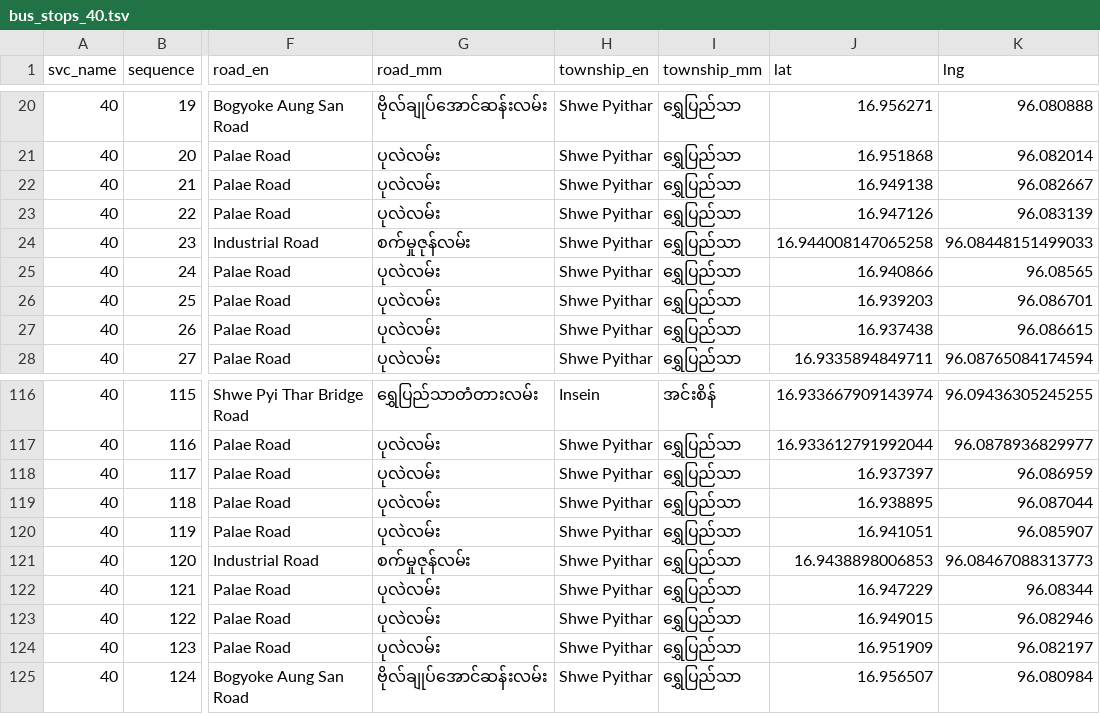
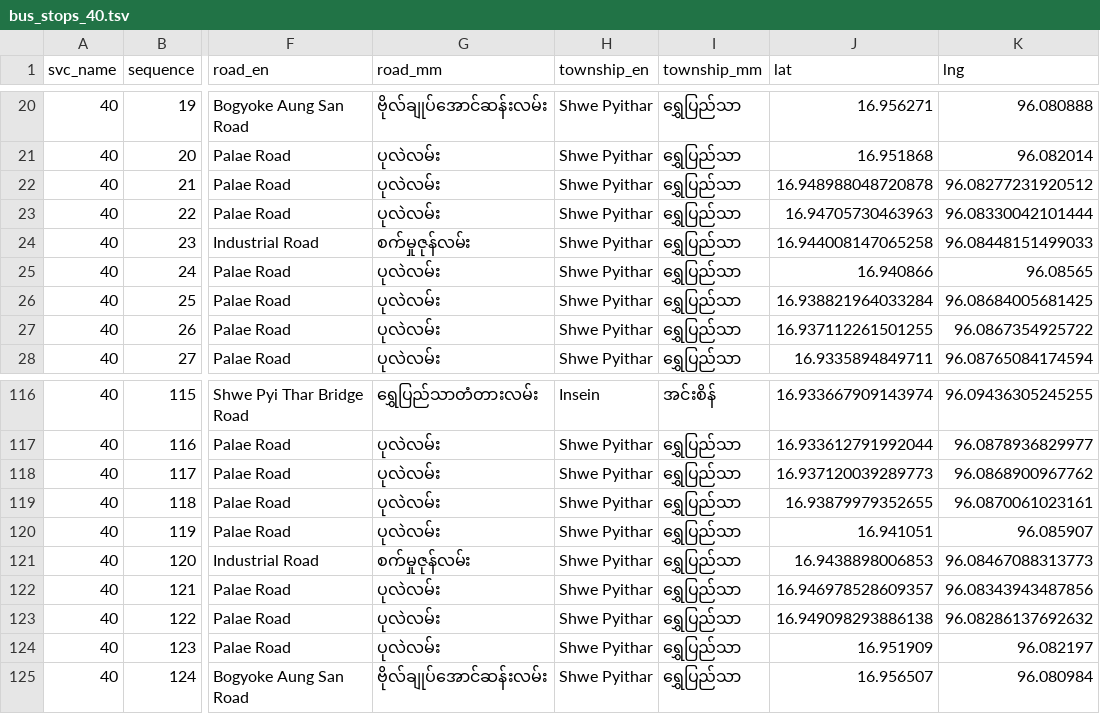
Before and after one commit to thantthet/YBS-Data, a TSV file: stop_sequences/bus_stops_40.tsv, drawn as a sheet; only a part is shown, gaps mark what is left out; the diff names each change by its address in the sheet, - before the commit and + after, or states it on an @@ line.

```diff
--- a/stop_sequences/bus_stops_40.tsv
+++ b/stop_sequences/bus_stops_40.tsv
-J22 (lat): 16.949138
+J22 (lat): 16.948988048720878
-K22 (lng): 96.082667
+K22 (lng): 96.08277231920512
-J23 (lat): 16.947126
+J23 (lat): 16.94705730463963
-K23 (lng): 96.083139
+K23 (lng): 96.08330042101444
-J26 (lat): 16.939203
+J26 (lat): 16.938821964033284
-K26 (lng): 96.086701
+K26 (lng): 96.08684005681425
-J27 (lat): 16.937438
+J27 (lat): 16.937112261501255
-K27 (lng): 96.086615
+K27 (lng): 96.0867354925722
-J118 (lat): 16.937397
+J118 (lat): 16.937120039289773
-K118 (lng): 96.086959
+K118 (lng): 96.0868900967762
-J119 (lat): 16.938895
+J119 (lat): 16.93879979352655
-K119 (lng): 96.087044
+K119 (lng): 96.0870061023161
-J122 (lat): 16.947229
+J122 (lat): 16.946978528609357
-K122 (lng): 96.08344
+K122 (lng): 96.08343943487856
-J123 (lat): 16.949015
+J123 (lat): 16.949098293886138
-K123 (lng): 96.082946
+K123 (lng): 96.08286137692632
```
Also changed, not shown: stop_sequences/bus_stops_39.tsv, stop_sequences/bus_stops_64A.tsv, 24 other files.
